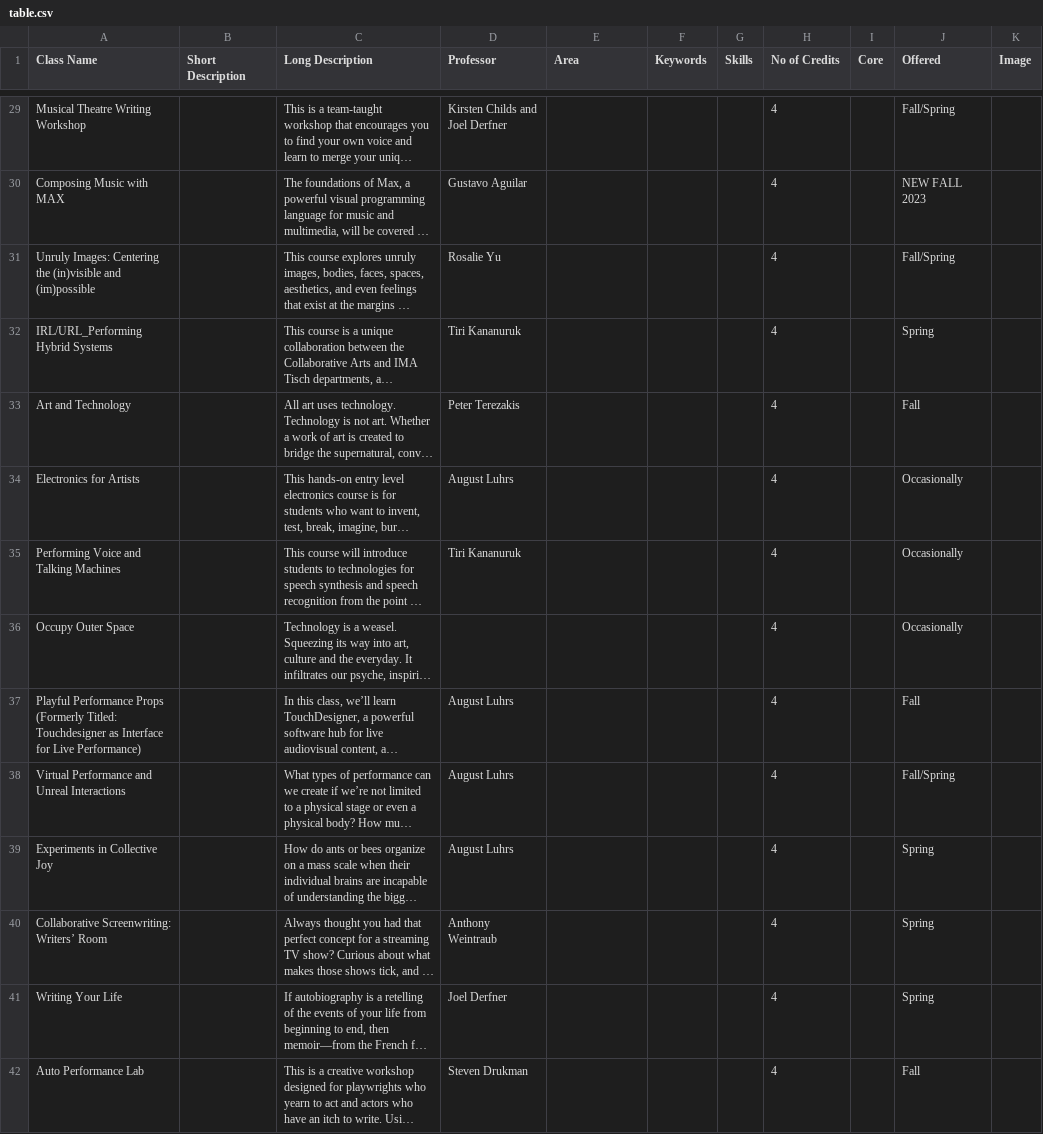
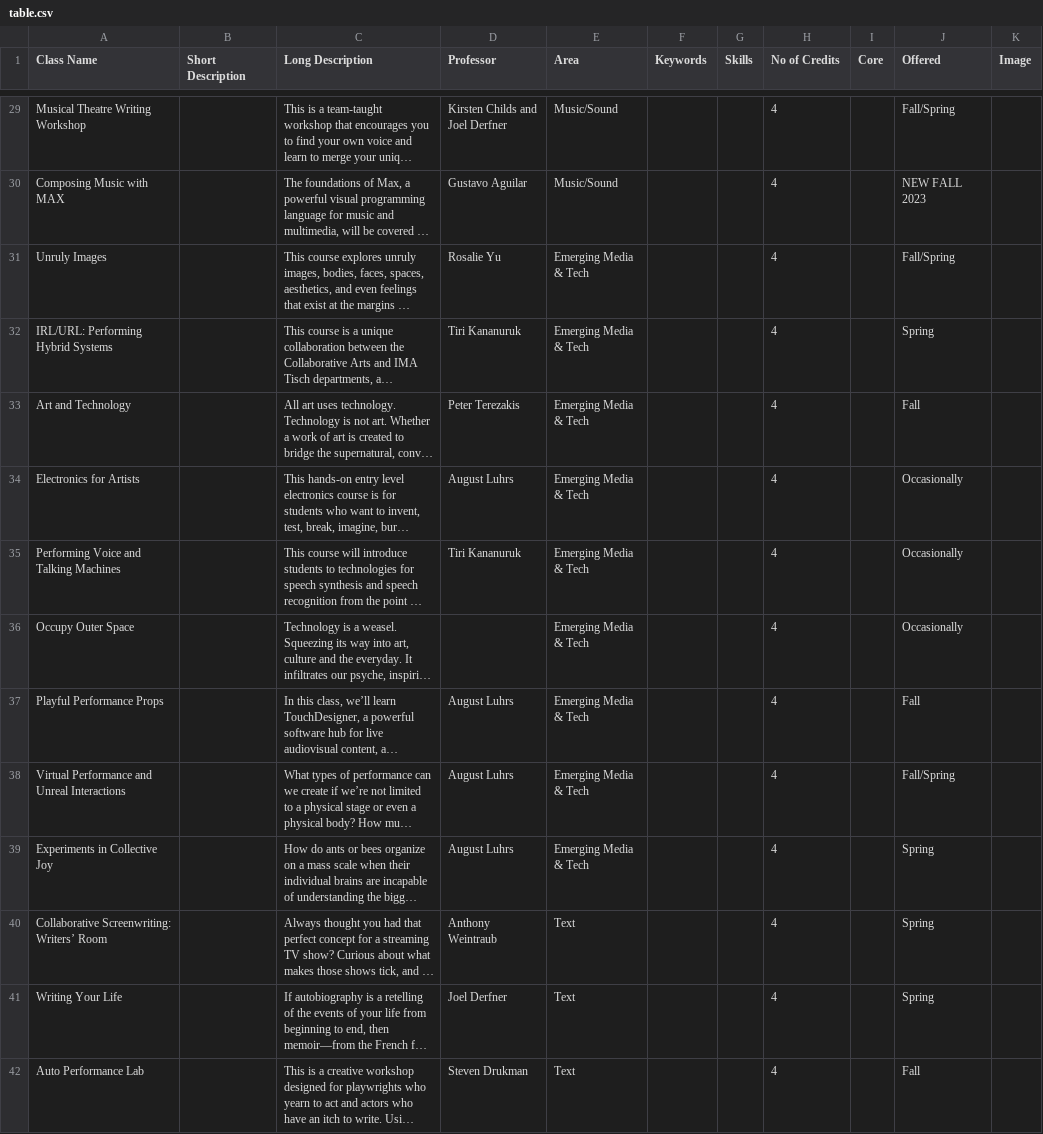
Before and after one commit to augustluhrs/CurriculumViz, a CSV file: public/data/table.csv, drawn as a sheet; only a part is shown, gaps mark what is left out; long unchanged cells end in …; the diff covers the shown part only; the diff names each change by its address in the sheet, - before the commit and + after, or states it on an @@ line.

Commit message:
0.0.3 new table, color areas

```diff
--- a/public/data/table.csv
+++ b/public/data/table.csv
-E29:E30 (Area): (empty)
+E29:E30 (Area): Music/Sound
-A31 (Class Name): Unruly Images: Centering the (in)visible and (im)possible
+A31 (Class Name): Unruly Images
-E31:E39 (Area): (empty)
+E31:E39 (Area): Emerging Media & Tech
-A32 (Class Name): IRL/URL_Performing Hybrid Systems
+A32 (Class Name): IRL/URL: Performing Hybrid Systems
-A37 (Class Name): …Performance Props (Formerly Titled: Touchdesigner as Interface for Live Performance)
+A37 (Class Name): …Performance Props
-E40:E42 (Area): (empty)
+E40:E42 (Area): Text
```
Also changed, not shown: 63 edited cells elsewhere in this file, 5 other files.
